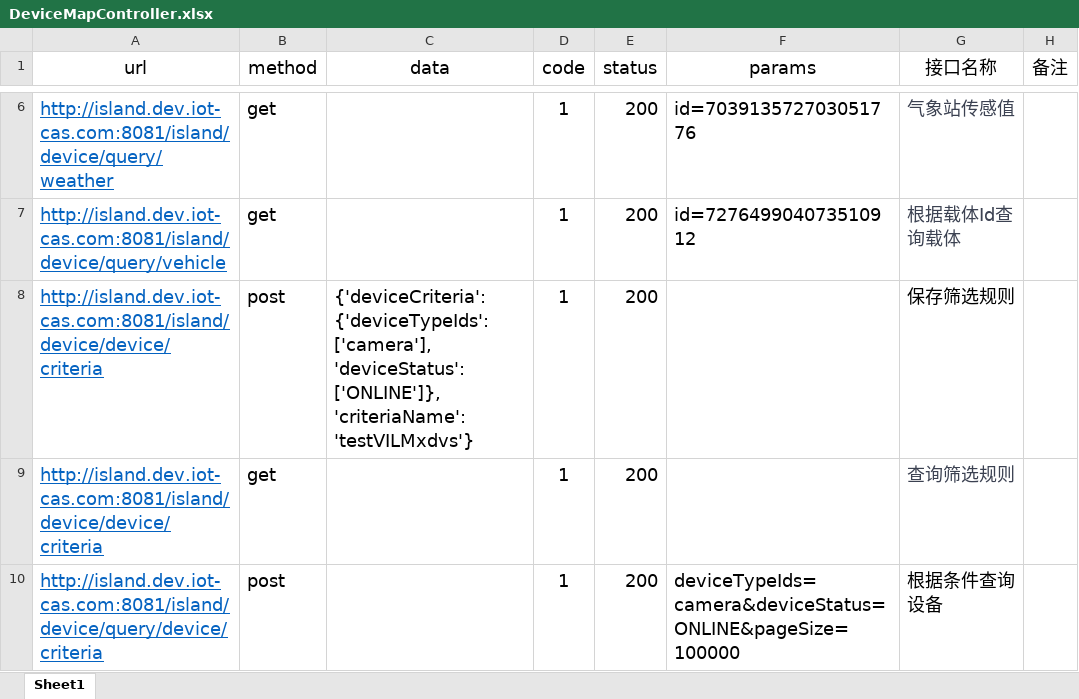
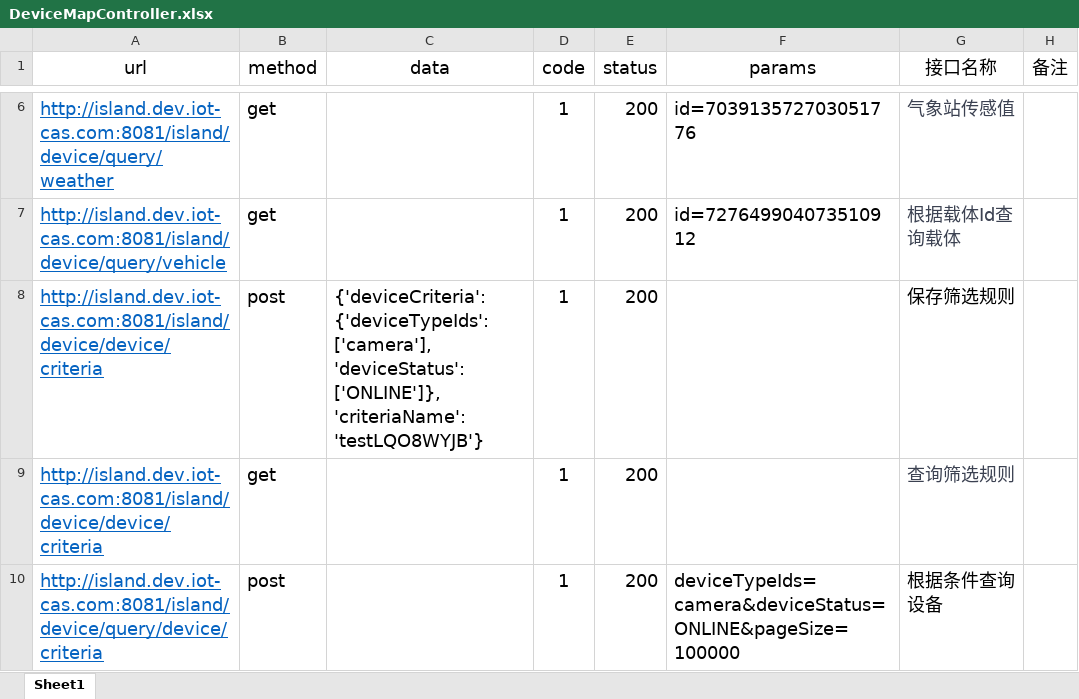
Before and after one commit to sobimask/APITest, an Excel workbook: apifile/DeviceMapController.xlsx, sheet Sheet1, drawn as a sheet; only a part is shown, gaps mark what is left out; values as stored, in another font and other column widths than the file's, no borders; the diff names each change by its address in the sheet, - before the commit and + after, or states it on an @@ line.

```diff
--- a/apifile/DeviceMapController.xlsx (sheet Sheet1)
+++ b/apifile/DeviceMapController.xlsx (sheet Sheet1)
-C8 (data): …['ONLINE']}, 'criteriaName': 'testVILMxdvs'}
+C8 (data): …['ONLINE']}, 'criteriaName': 'testLQO8WYJB'}
```
Also changed, not shown: apifile/DeviceController.xlsx, apifile/VehicleController.xlsx, 37 other files.
